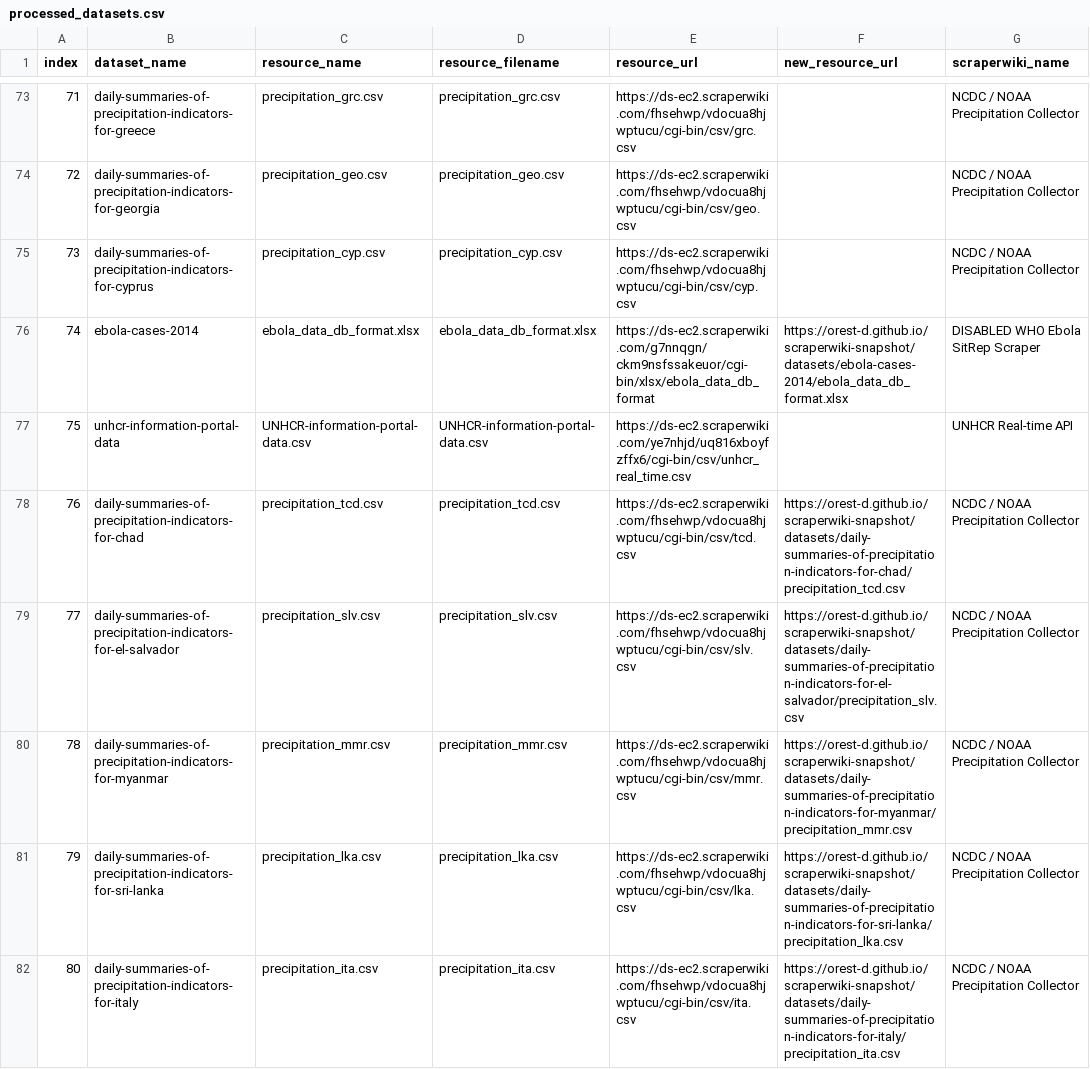
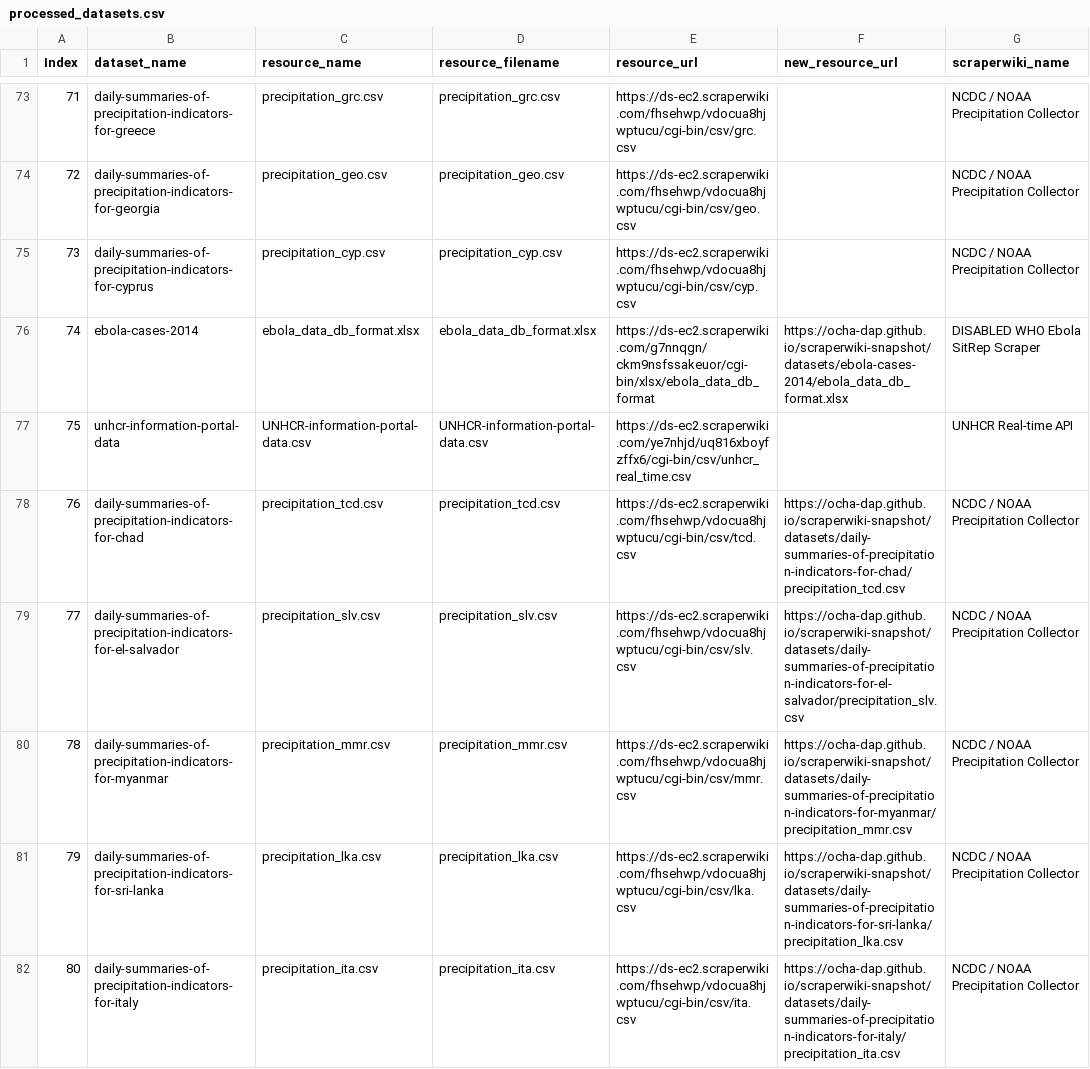
Before and after one commit to OCHA-DAP/scraperwiki-snapshot, a CSV file: processed_datasets.csv, drawn as a sheet; only a part is shown, gaps mark what is left out; the diff covers the shown part only; the diff names each change by its address in the sheet, - before the commit and + after, or states it on an @@ line.

Commit message:
Repository transfer to OCHA-DAP: resource links updated

```diff
--- a/processed_datasets.csv
+++ b/processed_datasets.csv
-A1: index
+A1: Index
-F76 (new_resource_url): https://orest-d.github.io/scraperwiki-snapshot/datasets/ebola-cases-2014/ebola_data_db_format.xlsx
+F76 (new_resource_url): https://ocha-dap.github.io/scraperwiki-snapshot/datasets/ebola-cases-2014/ebola_data_db_format.xlsx
-F78 (new_resource_url): https://orest-d.github.io/scraperwiki-snapshot/datasets/daily-summaries-of-precipitation-indicators-for-chad/precipitation_tcd.csv
+F78 (new_resource_url): https://ocha-dap.github.io/scraperwiki-snapshot/datasets/daily-summaries-of-precipitation-indicators-for-chad/precipitation_tcd.csv
-F79 (new_resource_url): https://orest-d.github.io/scraperwiki-snapshot/datasets/daily-summaries-of-precipitation-indicators-for-el-salvador/precipitation_slv.csv
+F79 (new_resource_url): https://ocha-dap.github.io/scraperwiki-snapshot/datasets/daily-summaries-of-precipitation-indicators-for-el-salvador/precipitation_slv.csv
-F80 (new_resource_url): https://orest-d.github.io/scraperwiki-snapshot/datasets/daily-summaries-of-precipitation-indicators-for-myanmar/precipitation_mmr.csv
+F80 (new_resource_url): https://ocha-dap.github.io/scraperwiki-snapshot/datasets/daily-summaries-of-precipitation-indicators-for-myanmar/precipitation_mmr.csv
-F81 (new_resource_url): https://orest-d.github.io/scraperwiki-snapshot/datasets/daily-summaries-of-precipitation-indicators-for-sri-lanka/precipitation_lka.csv
+F81 (new_resource_url): https://ocha-dap.github.io/scraperwiki-snapshot/datasets/daily-summaries-of-precipitation-indicators-for-sri-lanka/precipitation_lka.csv
-F82 (new_resource_url): https://orest-d.github.io/scraperwiki-snapshot/datasets/daily-summaries-of-precipitation-indicators-for-italy/precipitation_ita.csv
+F82 (new_resource_url): https://ocha-dap.github.io/scraperwiki-snapshot/datasets/daily-summaries-of-precipitation-indicators-for-italy/precipitation_ita.csv
```
Also changed, not shown: 120 edited cells elsewhere in this file.
